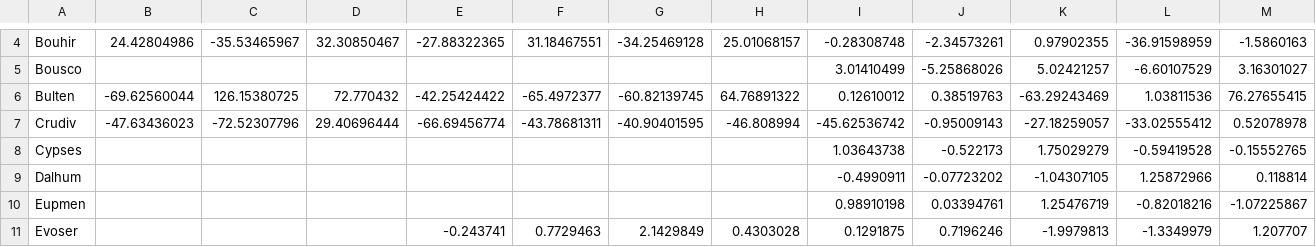
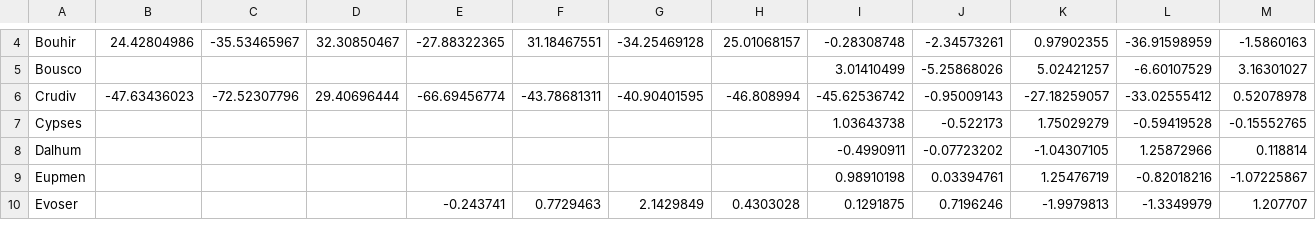
Before and after one commit to alemtzb/clumpingmecs, a CSV file: simulations/BBs3.csv, drawn as a sheet; only a part is shown, gaps mark what is left out; rows hold the shown columns only; the diff names each change by its address in the sheet, - before the commit and + after, or states it on an @@ line.

```diff
--- a/simulations/BBs3.csv
+++ b/simulations/BBs3.csv
-row 6: Bulten | -69.62560044 | 126.15380725 | 72.770432 | -42.25424422 | -65.4972377 | -60.82139745 | 64.76891322 | 0.12610012 | 0.38519763 | -63.29243469 | 1.03811536 | 76.27655415
```
Also changed, not shown: simulations/BBs1.csv, simulations/BBs2.csv, 5 other files.
